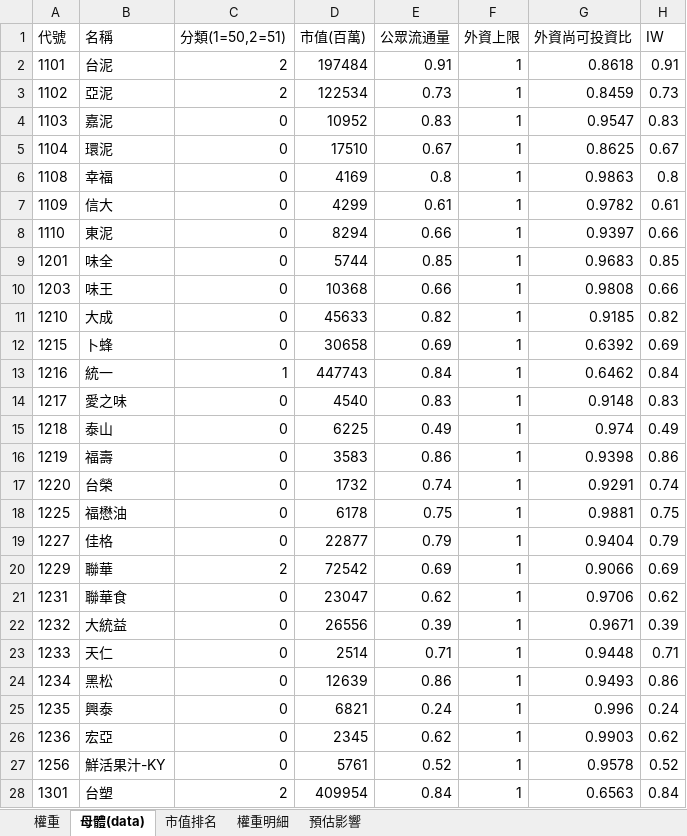
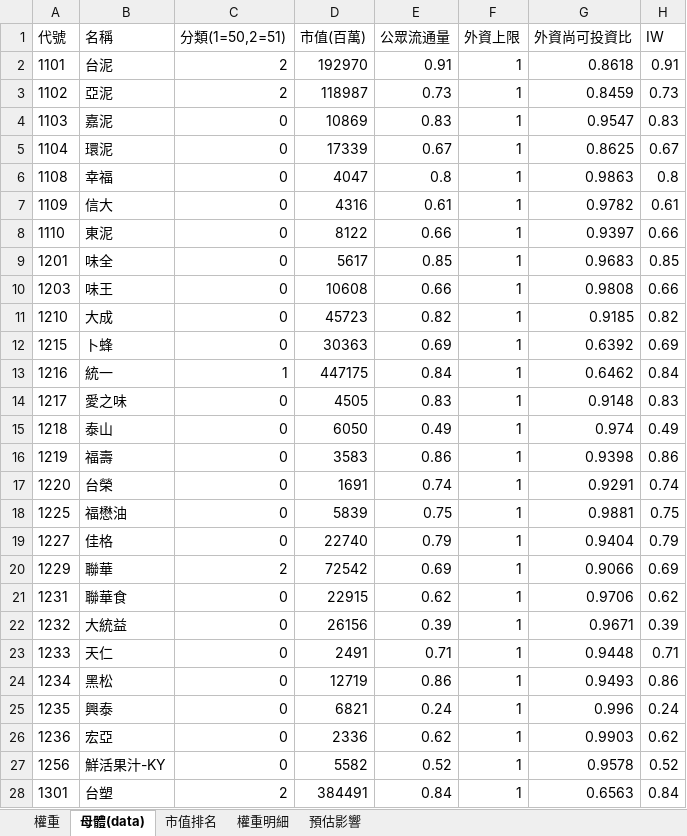
Before and after one commit to Jagon7/jagon-space-station, an Excel workbook: data/rebalance/pred/0051.xlsx, sheet 母體(data), drawn as a sheet; only a part is shown; values as stored, in another font and other column widths than the file's, no borders; the diff covers the shown part only; the diff names each change by its address in the sheet, - before the commit and + after, or states it on an @@ line.

```diff
--- a/data/rebalance/pred/0051.xlsx (sheet 母體(data))
+++ b/data/rebalance/pred/0051.xlsx (sheet 母體(data))
-D2 (市值(百萬)): 197484
+D2 (市值(百萬)): 192970
-D3 (市值(百萬)): 122534
+D3 (市值(百萬)): 118987
-D4 (市值(百萬)): 10952
+D4 (市值(百萬)): 10869
-D5 (市值(百萬)): 17510
+D5 (市值(百萬)): 17339
-D6 (市值(百萬)): 4169
+D6 (市值(百萬)): 4047
-D7 (市值(百萬)): 4299
+D7 (市值(百萬)): 4316
-D8 (市值(百萬)): 8294
+D8 (市值(百萬)): 8122
-D9 (市值(百萬)): 5744
+D9 (市值(百萬)): 5617
-D10 (市值(百萬)): 10368
+D10 (市值(百萬)): 10608
-D11 (市值(百萬)): 45633
+D11 (市值(百萬)): 45723
-D12 (市值(百萬)): 30658
+D12 (市值(百萬)): 30363
-D13 (市值(百萬)): 447743
+D13 (市值(百萬)): 447175
-D14 (市值(百萬)): 4540
+D14 (市值(百萬)): 4505
-D15 (市值(百萬)): 6225
+D15 (市值(百萬)): 6050
-D17 (市值(百萬)): 1732
+D17 (市值(百萬)): 1691
-D18 (市值(百萬)): 6178
+D18 (市值(百萬)): 5839
-D19 (市值(百萬)): 22877
+D19 (市值(百萬)): 22740
-D21 (市值(百萬)): 23047
+D21 (市值(百萬)): 22915
-D22 (市值(百萬)): 26556
+D22 (市值(百萬)): 26156
-D23 (市值(百萬)): 2514
+D23 (市值(百萬)): 2491
-D24 (市值(百萬)): 12639
+D24 (市值(百萬)): 12719
-D26 (市值(百萬)): 2345
+D26 (市值(百萬)): 2336
-D27 (市值(百萬)): 5761
+D27 (市值(百萬)): 5582
-D28 (市值(百萬)): 409954
+D28 (市值(百萬)): 384491
```
Also changed, not shown: 1037 edited cells elsewhere in this sheet, sheet 市值排名, sheet 預估影響, sheet 權重, sheet 權重明細, data/rebalance/pred/0050.xlsx, data/rebalance/pred/0056.xlsx, 16 other files.
